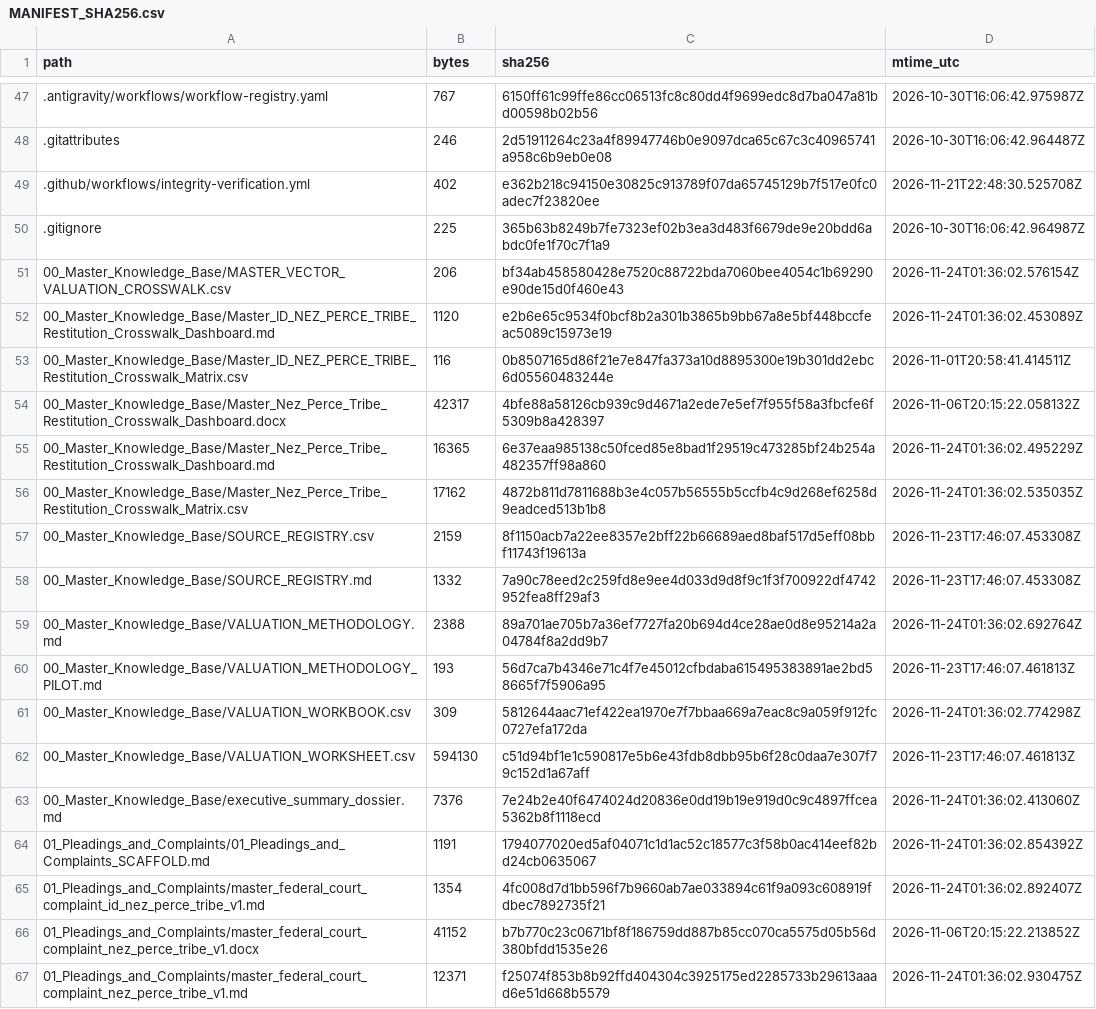
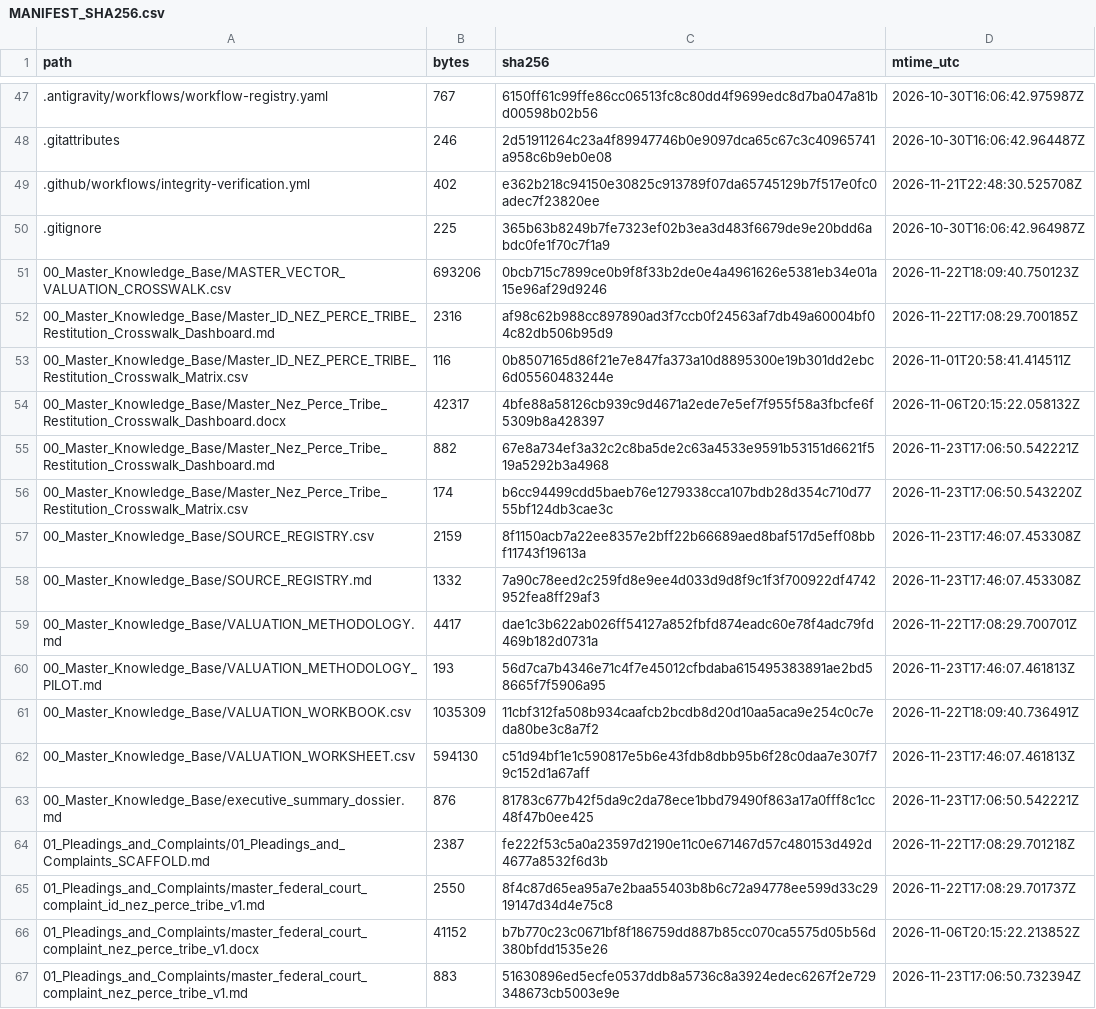
Before and after one commit to GlobalRestitutionAlliance/turtle-island-us-id-nez-perce-tribe-master-litigation, a CSV file: 99_Archives_and_Manifests/MANIFEST_SHA256.csv, drawn as a sheet; only a part is shown, gaps mark what is left out; the diff covers the shown part only.

```diff
--- a/99_Archives_and_Manifests/MANIFEST_SHA256.csv
+++ b/99_Archives_and_Manifests/MANIFEST_SHA256.csv
@@ -50,18 +50,18 @@ path,bytes,sha256,mtime_utc
 .gitignore,225,365b63b8249b7fe7323ef02b3ea3d483f6679de9e20bdd6abdc0fe1f70c7f1a9,2026-10-30T16:06:42.964987Z
-00_Master_Knowledge_Base/MASTER_VECTOR_VALUATION_CROSSWALK.csv,206,bf34ab458580428e7520c88722bda7060bee4054c1b69290e90de15d0f460e43,2026-11-24T01:36:02.576154Z
-00_Master_Knowledge_Base/Master_ID_NEZ_PERCE_TRIBE_Restitution_Crosswalk_Dashboard.md,1120,e2b6e65c9534f0bcf8b2a301b3865b9bb67a8e5bf448bccfeac5089c15973e19,2026-11-24T01:36:02.453089Z
+00_Master_Knowledge_Base/MASTER_VECTOR_VALUATION_CROSSWALK.csv,693206,0bcb715c7899ce0b9f8f33b2de0e4a4961626e5381eb34e01a15e96af29d9246,2026-11-22T18:09:40.750123Z
+00_Master_Knowledge_Base/Master_ID_NEZ_PERCE_TRIBE_Restitution_Crosswalk_Dashboard.md,2316,af98c62b988cc897890ad3f7ccb0f24563af7db49a60004bf04c82db506b95d9,2026-11-22T17:08:29.700185Z
 00_Master_Knowledge_Base/Master_ID_NEZ_PERCE_TRIBE_Restitution_Crosswalk_Matrix.csv,116,0b8507165d86f21e7e847fa373a10d8895300e19b301dd2ebc6d05560483244e,2026-11-01T20:58:41.414511Z
 00_Master_Knowledge_Base/Master_Nez_Perce_Tribe_Restitution_Crosswalk_Dashboard.docx,42317,4bfe88a58126cb939c9d4671a2ede7e5ef7f955f58a3fbcfe6f5309b8a428397,2026-11-06T20:15:22.058132Z
-00_Master_Knowledge_Base/Master_Nez_Perce_Tribe_Restitution_Crosswalk_Dashboard.md,16365,6e37eaa985138c50fced85e8bad1f29519c473285bf24b254a482357ff98a860,2026-11-24T01:36:02.495229Z
-00_Master_Knowledge_Base/Master_Nez_Perce_Tribe_Restitution_Crosswalk_Matrix.csv,17162,4872b811d7811688b3e4c057b56555b5ccfb4c9d268ef6258d9eadced513b1b8,2026-11-24T01:36:02.535035Z
+00_Master_Knowledge_Base/Master_Nez_Perce_Tribe_Restitution_Crosswalk_Dashboard.md,882,67e8a734ef3a32c2c8ba5de2c63a4533e9591b53151d6621f519a5292b3a4968,2026-11-23T17:06:50.542221Z
+00_Master_Knowledge_Base/Master_Nez_Perce_Tribe_Restitution_Crosswalk_Matrix.csv,174,b6cc94499cdd5baeb76e1279338cca107bdb28d354c710d7755bf124db3cae3c,2026-11-23T17:06:50.543220Z
 00_Master_Knowledge_Base/SOURCE_REGISTRY.csv,2159,8f1150acb7a22ee8357e2bff22b66689aed8baf517d5eff08bbf11743f19613a,2026-11-23T17:46:07.453308Z
 00_Master_Knowledge_Base/SOURCE_REGISTRY.md,1332,7a90c78eed2c259fd8e9ee4d033d9d8f9c1f3f700922df4742952fea8ff29af3,2026-11-23T17:46:07.453308Z
-00_Master_Knowledge_Base/VALUATION_METHODOLOGY.md,2388,89a701ae705b7a36ef7727fa20b694d4ce28ae0d8e95214a2a04784f8a2dd9b7,2026-11-24T01:36:02.692764Z
+00_Master_Knowledge_Base/VALUATION_METHODOLOGY.md,4417,dae1c3b622ab026ff54127a852fbfd874eadc60e78f4adc79fd469b182d0731a,2026-11-22T17:08:29.700701Z
 00_Master_Knowledge_Base/VALUATION_METHODOLOGY_PILOT.md,193,56d7ca7b4346e71c4f7e45012cfbdaba615495383891ae2bd58665f7f5906a95,2026-11-23T17:46:07.461813Z
-00_Master_Knowledge_Base/VALUATION_WORKBOOK.csv,309,5812644aac71ef422ea1970e7f7bbaa669a7eac8c9a059f912fc0727efa172da,2026-11-24T01:36:02.774298Z
+00_Master_Knowledge_Base/VALUATION_WORKBOOK.csv,1035309,11cbf312fa508b934caafcb2bcdb8d20d10aa5aca9e254c0c7eda80be3c8a7f2,2026-11-22T18:09:40.736491Z
 00_Master_Knowledge_Base/VALUATION_WORKSHEET.csv,594130,c51d94bf1e1c590817e5b6e43fdb8dbb95b6f28c0daa7e307f79c152d1a67aff,2026-11-23T17:46:07.461813Z
-00_Master_Knowledge_Base/executive_summary_dossier.md,7376,7e24b2e40f6474024d20836e0dd19b19e919d0c9c4897ffcea5362b8f1118ecd,2026-11-24T01:36:02.413060Z
-01_Pleadings_and_Complaints/01_Pleadings_and_Complaints_SCAFFOLD.md,1191,1794077020ed5af04071c1d1ac52c18577c3f58b0ac414eef82bd24cb0635067,2026-11-24T01:36:02.854392Z
-01_Pleadings_and_Complaints/master_federal_court_complaint_id_nez_perce_tribe_v1.md,1354,4fc008d7d1bb596f7b9660ab7ae033894c61f9a093c608919fdbec7892735f21,2026-11-24T01:36:02.892407Z
+00_Master_Knowledge_Base/executive_summary_dossier.md,876,81783c677b42f5da9c2da78ece1bbd79490f863a17a0fff8c1cc48f47b0ee425,2026-11-23T17:06:50.542221Z
+01_Pleadings_and_Complaints/01_Pleadings_and_Complaints_SCAFFOLD.md,2387,fe222f53c5a0a23597d2190e11c0e671467d57c480153d492d4677a8532f6d3b,2026-11-22T17:08:29.701218Z
+01_Pleadings_and_Complaints/master_federal_court_complaint_id_nez_perce_tribe_v1.md,2550,8f4c87d65ea95a7e2baa55403b8b6c72a94778ee599d33c2919147d34d4e75c8,2026-11-22T17:08:29.701737Z
 01_Pleadings_and_Complaints/master_federal_court_complaint_nez_perce_tribe_v1.docx,41152,b7b770c23c0671bf8f186759dd887b85cc070ca5575d05b56d380bfdd1535e26,2026-11-06T20:15:22.213852Z
-01_Pleadings_and_Complaints/master_federal_court_complaint_nez_perce_tribe_v1.md,12371,f25074f853b8b92ffd404304c3925175ed2285733b29613aaad6e51d668b5579,2026-11-24T01:36:02.930475Z
+01_Pleadings_and_Complaints/master_federal_court_complaint_nez_perce_tribe_v1.md,883,51630896ed5ecfe0537ddb8a5736c8a3924edec6267f2e729348673cb5003e9e,2026-11-23T17:06:50.732394Z
```
Also changed, not shown: 80 edited cells elsewhere in this file, 37 other files.
